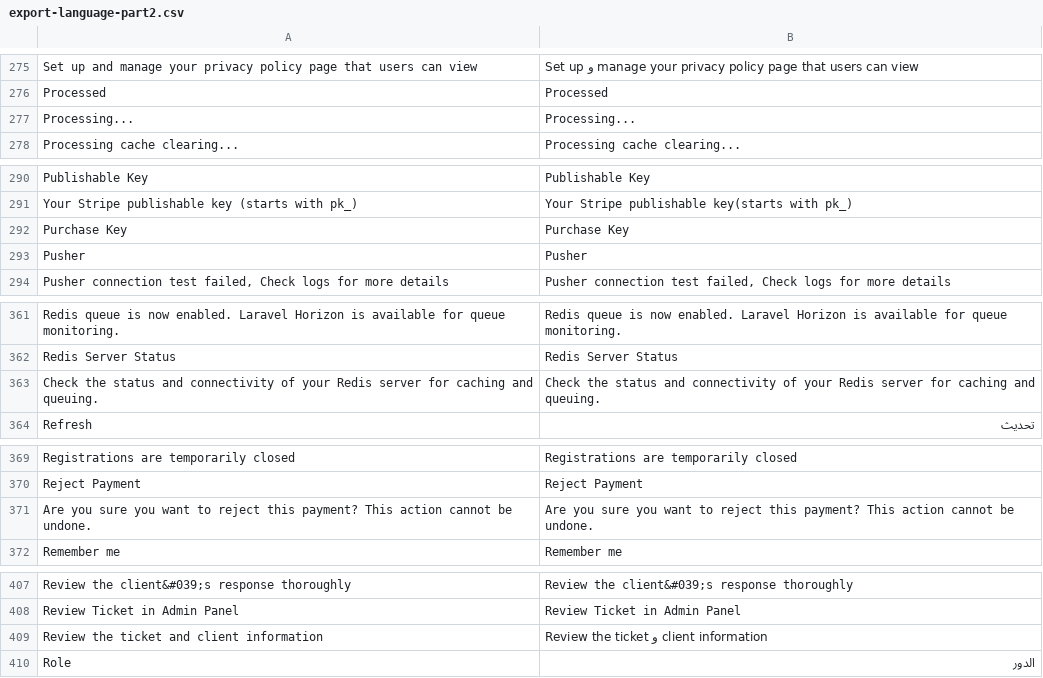
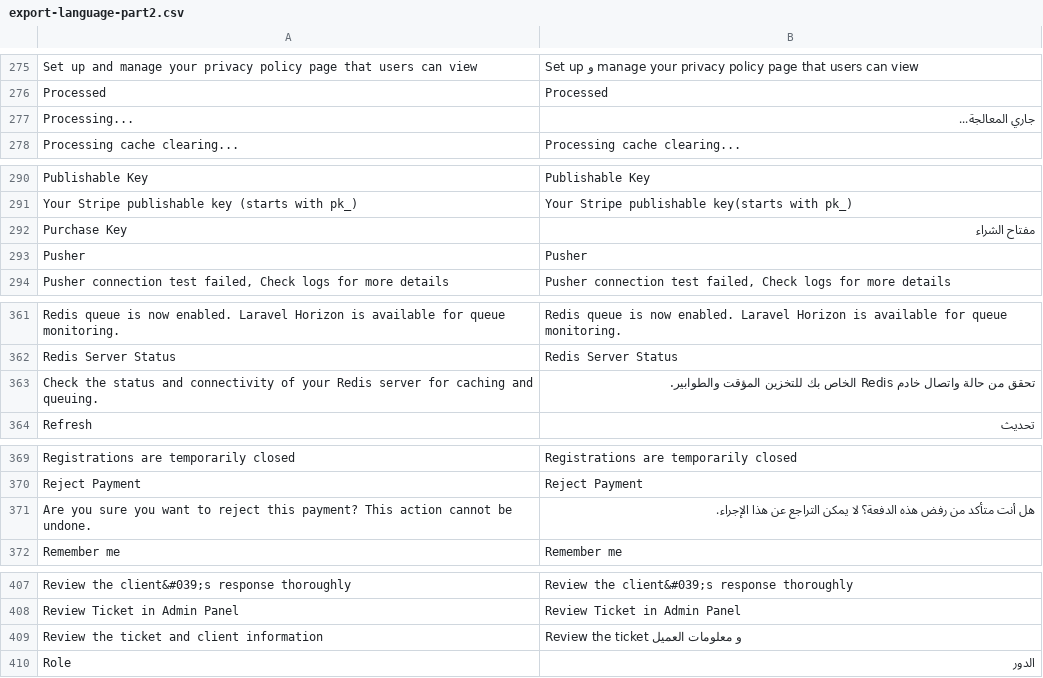
Before and after one commit to mrashed/email-notification-templates, a CSV file: export-language-part2.csv, drawn as a sheet; only a part is shown, gaps mark what is left out; the diff covers the shown part only.

```diff
--- a/export-language-part2.csv
+++ b/export-language-part2.csv
@@ -276,3 +276,3 @@
 "Processed","Processed"
-" Processing..."," Processing..."
+" Processing...","جاري المعالجة..."
 "Processing cache clearing...","Processing cache clearing..."
@@ -291,3 +291,3 @@
 "Your Stripe publishable key (starts with pk_)","Your Stripe publishable key(starts with pk_)"
-" Purchase Key"," Purchase Key"
+" Purchase Key","مفتاح الشراء"
 "Pusher","Pusher"
@@ -362,3 +362,3 @@
 "Redis Server Status","Redis Server Status"
-"Check the status and connectivity of your Redis server for caching and queuing.","Check the status and connectivity of your Redis server for caching and queuing."
+"Check the status and connectivity of your Redis server for caching and queuing.","تحقق من حالة واتصال خادم Redis الخاص بك للتخزين المؤقت والطوابير."
 "Refresh","تحديث"
@@ -370,3 +370,3 @@
 "Reject Payment","Reject Payment"
-"Are you sure you want to reject this payment? This action cannot be undone.","Are you sure you want to reject this payment? This action cannot be undone."
+"Are you sure you want to reject this payment? This action cannot be undone.","هل أنت متأكد من رفض هذه الدفعة؟ لا يمكن التراجع عن هذا الإجراء."
 "Remember me","Remember me"
@@ -408,3 +408,3 @@
 "Review Ticket in Admin Panel","Review Ticket in Admin Panel"
-"Review the ticket and client information","Review the ticket و client information"
+"Review the ticket and client information","Review the ticket و معلومات العميل"
 "Role","الدور"
```
Also changed, not shown: 19 edited cells elsewhere in this file, export-language-part1.csv, 1 other file.
